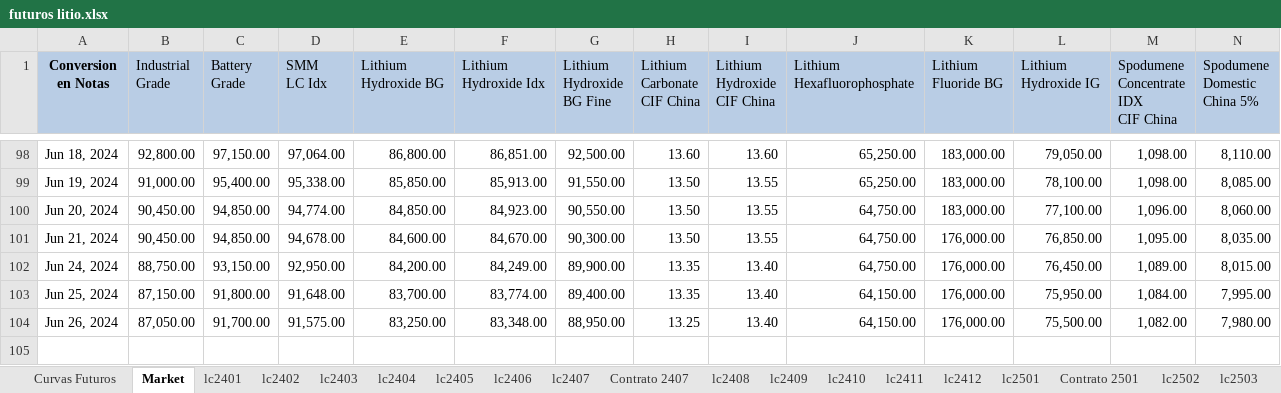
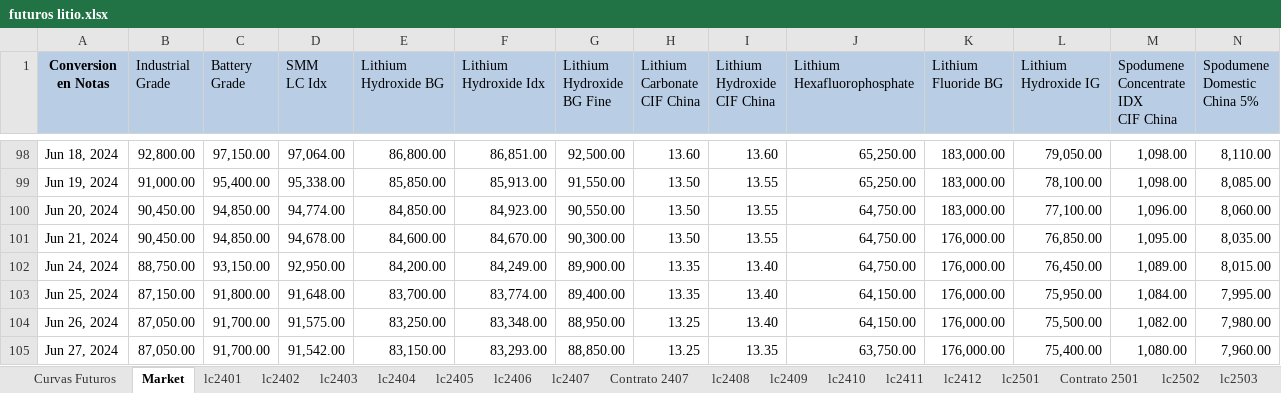
Before and after one commit to mherrerab21/Litio-APP, an Excel workbook: futuros litio.xlsx, sheet Market, drawn as a sheet; only a part is shown, gaps mark what is left out; values as stored, in another font and other column widths than the file's, no borders; rows hold the shown columns only; the diff names each change by its address in the sheet, - before the commit and + after, or states it on an @@ line.

```diff
--- a/futuros litio.xlsx (sheet Market)
+++ b/futuros litio.xlsx (sheet Market)
+row 105: Jun 27, 2024 | 87,050.00 | 91,700.00 | 91,542.00 | 83,150.00 | 83,293.00 | 88,850.00 | 13.25 | 13.35 | 63,750.00 | 176,000.00 | 75,400.00 | 1,080.00 | 7,960.00
```
Also changed, not shown: sheet lc2506, sheet lc2502, sheet lc2505, sheet lc2504, sheet Contrato 2501, sheet lc2503, 9 more sheets, charts or pictures.
